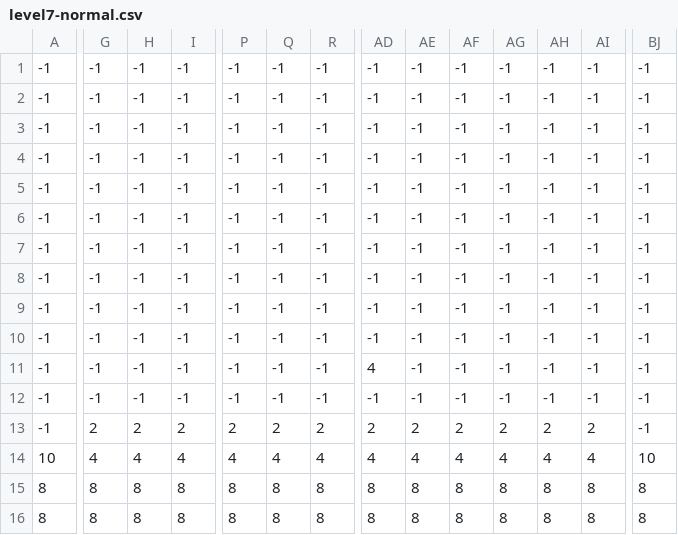
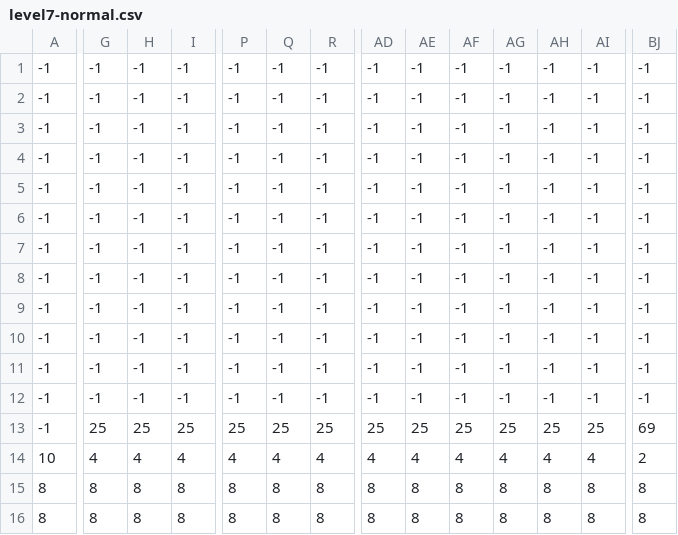
Before and after one commit to MakeGameStopComplain/A-Time-Between-Worlds, a CSV file: tilemaps/level7-normal.csv, drawn as a sheet; only a part is shown, gaps mark what is left out; the diff covers the shown part only; the diff names each change by its address in the sheet, - before the commit and + after, or states it on an @@ line.

Commit message:
Finished level 7 tile map

```diff
--- a/tilemaps/level7-normal.csv
+++ b/tilemaps/level7-normal.csv
-AD11: 4
+AD11: -1
-G13: 2
+G13: 25
-H13: 2
+H13: 25
-I13: 2
+I13: 25
-P13: 2
+P13: 25
-Q13: 2
+Q13: 25
-R13: 2
+R13: 25
-AD13: 2
+AD13: 25
-AE13: 2
+AE13: 25
-AF13: 2
+AF13: 25
-AG13: 2
+AG13: 25
-AH13: 2
+AH13: 25
-AI13: 2
+AI13: 25
-BJ13: -1
+BJ13: 69
-BJ14: 10
+BJ14: 2
```
Also changed, not shown: 11 edited cells elsewhere in this file, tilemaps/level7-purple.csv, 1 other file.
